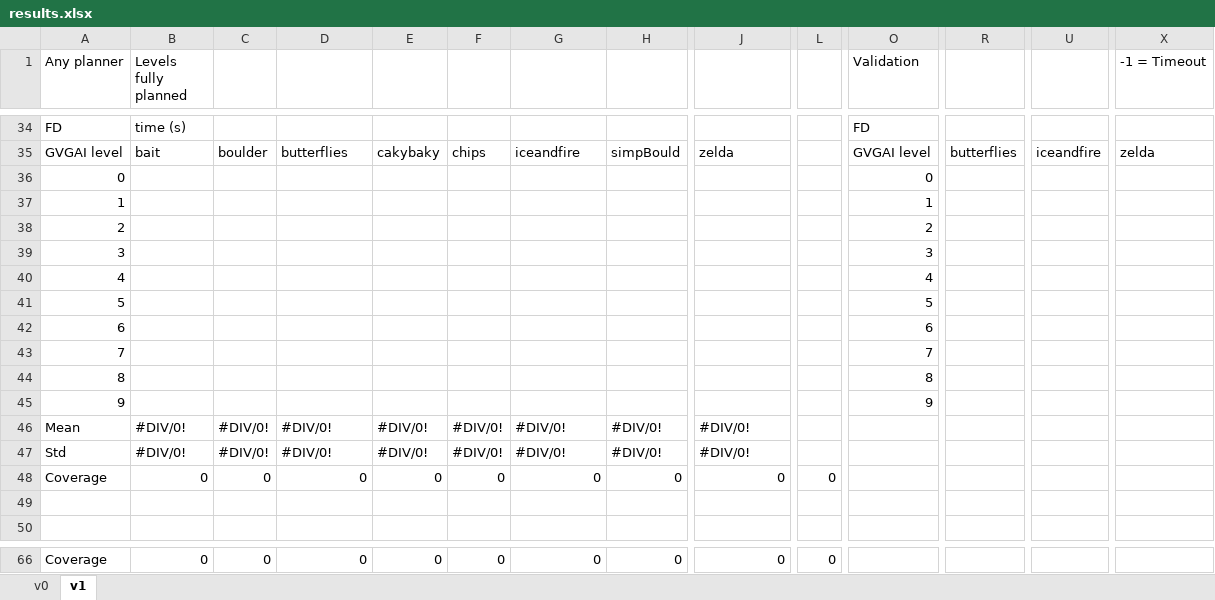
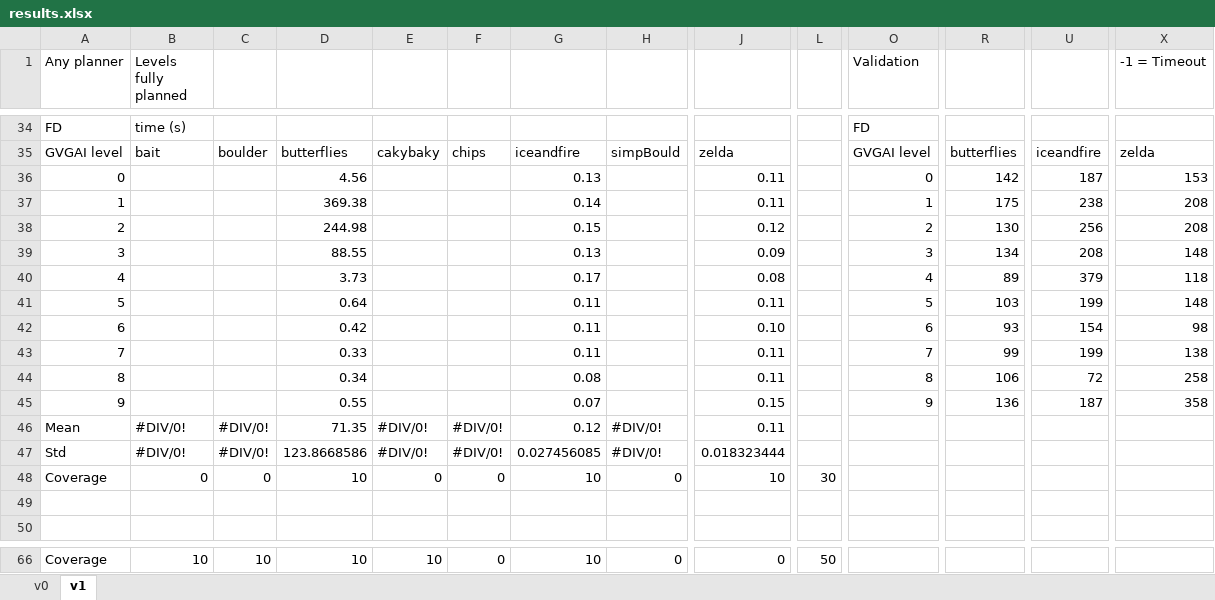
Before and after one commit to IgnacioVellido/VGDL-PDDL, an Excel workbook: results/results.xlsx, sheet v1, drawn as a sheet; only a part is shown, gaps mark what is left out; values as stored, in another font and other column widths than the file's, no cell formats; charts and pictures not drawn; removed rows and columns are numbered as before the commit, all else as after; rows hold the shown columns only; the diff covers the shown part only; the diff names each change by its address in the sheet, - before the commit and + after, or states it on an @@ line.

```diff
--- a/results/results.xlsx (sheet v1)
+++ b/results/results.xlsx (sheet v1)
-row 36: 0 |  |  |  |  |  |  |  |  |  | 0
-row 37: 1 |  |  |  |  |  |  |  |  |  | 1
-row 38: 2 |  |  |  |  |  |  |  |  |  | 2
-row 39: 3 |  |  |  |  |  |  |  |  |  | 3
-row 40: 4 |  |  |  |  |  |  |  |  |  | 4
-row 41: 5 |  |  |  |  |  |  |  |  |  | 5
-row 42: 6 |  |  |  |  |  |  |  |  |  | 6
-row 43: 7 |  |  |  |  |  |  |  |  |  | 7
-row 44: 8 |  |  |  |  |  |  |  |  |  | 8
-row 45: 9 |  |  |  |  |  |  |  |  |  | 9
+row 36: 0 |  |  | 4.56 |  |  | 0.13 |  | 0.11 |  | 0 | 142 | 187 | 153
+row 37: 1 |  |  | 369.38 |  |  | 0.14 |  | 0.11 |  | 1 | 175 | 238 | 208
+row 38: 2 |  |  | 244.98 |  |  | 0.15 |  | 0.12 |  | 2 | 130 | 256 | 208
+row 39: 3 |  |  | 88.55 |  |  | 0.13 |  | 0.09 |  | 3 | 134 | 208 | 148
+row 40: 4 |  |  | 3.73 |  |  | 0.17 |  | 0.08 |  | 4 | 89 | 379 | 118
+row 41: 5 |  |  | 0.64 |  |  | 0.11 |  | 0.11 |  | 5 | 103 | 199 | 148
+row 42: 6 |  |  | 0.42 |  |  | 0.11 |  | 0.10 |  | 6 | 93 | 154 | 98
+row 43: 7 |  |  | 0.33 |  |  | 0.11 |  | 0.11 |  | 7 | 99 | 199 | 138
+row 44: 8 |  |  | 0.34 |  |  | 0.08 |  | 0.11 |  | 8 | 106 | 72 | 258
+row 45: 9 |  |  | 0.55 |  |  | 0.07 |  | 0.15 |  | 9 | 136 | 187 | 358
-D46: #DIV/0!
+D46: 71.35
-G46: #DIV/0!
+G46: 0.12
-J46: #DIV/0!
+J46: 0.11
-D47: #DIV/0!
+D47: 123.8668586
-G47: #DIV/0!
+G47: 0.027456085
-J47: #DIV/0!
+J47: 0.018323444
-D48: 0
+D48: 10
-G48: 0
+G48: 10
-J48: 0
+J48: 10
-L48: 0
+L48: 30
-B66 (Levels fully planned): 0
+B66 (Levels fully planned): 10
-C66: 0
+C66: 10
-D66: 0
+D66: 10
-E66: 0
+E66: 10
-G66: 0
+G66: 10
-L66: 0
+L66: 50
```
Also changed, not shown: 14 added rows, 14 removed rows and 42 edited cells elsewhere in this sheet, cell formats, formulas that keep their value, charts or pictures, 6 other files.
